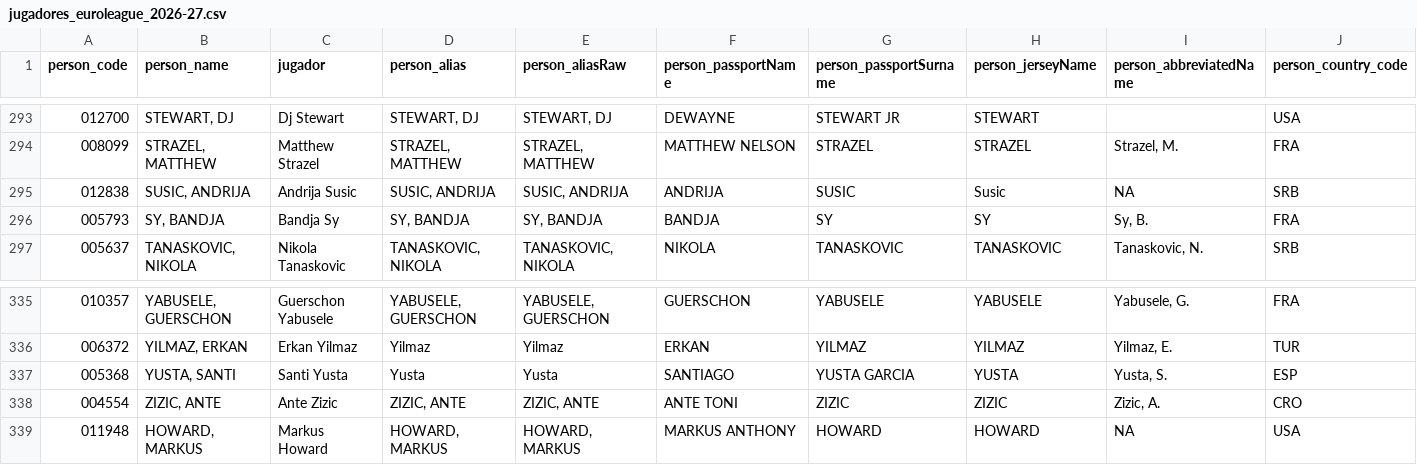
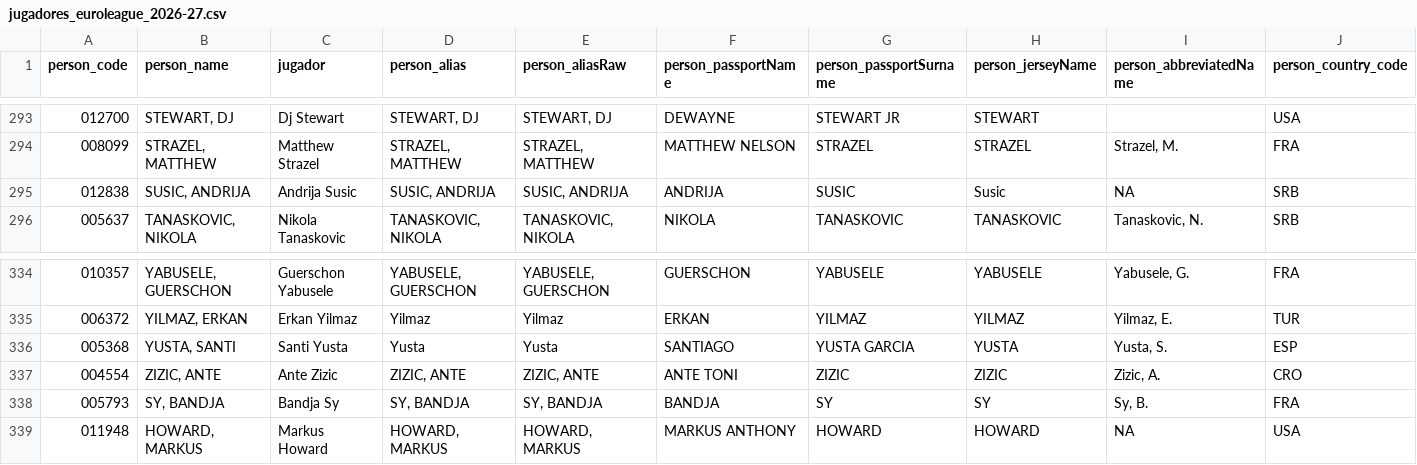
Before and after one commit to IvoVillanueva/EUROLIGAS, a CSV file: data/jugadores_euroleague_2026-27.csv, drawn as a sheet; only a part is shown, gaps mark what is left out; removed rows and columns are numbered as before the commit, all else as after; rows hold the shown columns only; the diff names each change by its address in the sheet, - before the commit and + after, or states it on an @@ line.

```diff
--- a/data/jugadores_euroleague_2026-27.csv
+++ b/data/jugadores_euroleague_2026-27.csv
-row 296: 005793 | SY, BANDJA | Bandja Sy | SY, BANDJA | SY, BANDJA | BANDJA | SY | SY | Sy, B. | FRA
+row 338: 005793 | SY, BANDJA | Bandja Sy | SY, BANDJA | SY, BANDJA | BANDJA | SY | SY | Sy, B. | FRA
```
Also changed, not shown: data/jugadores_eurocup_2026-27.csv.
